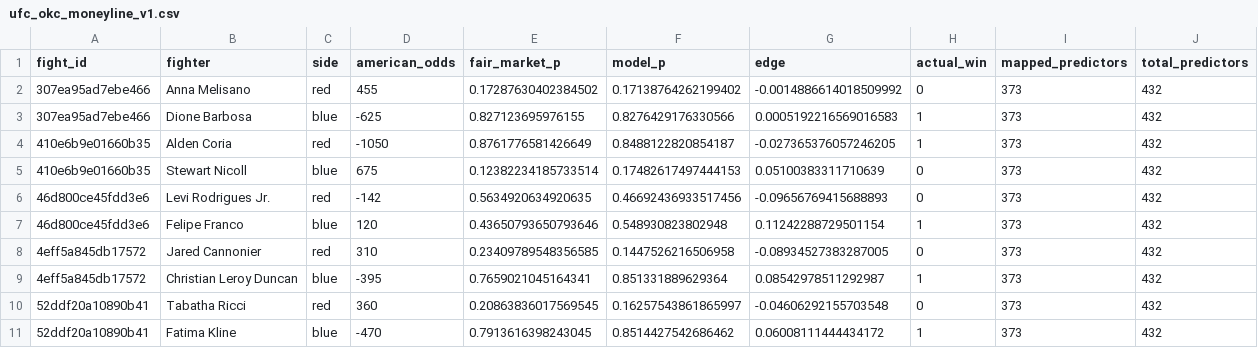
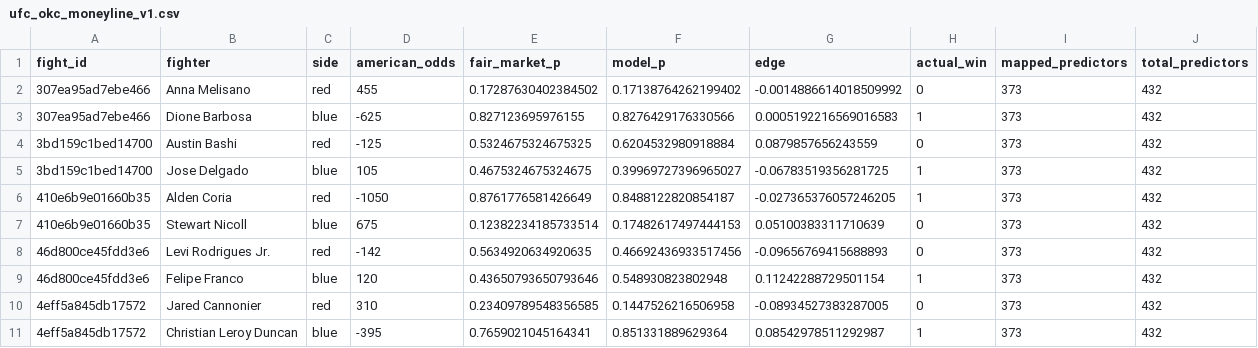
Before and after one commit to ChrisEsau/ufc-ai-clv-tracker, a CSV file: data/research/prop_mispricing/ufc_okc_moneyline_v1.csv, drawn as a sheet; only a part is shown; the shorter side is filled out with more unchanged rows.

```diff
--- a/data/research/prop_mispricing/ufc_okc_moneyline_v1.csv
+++ b/data/research/prop_mispricing/ufc_okc_moneyline_v1.csv
@@ -3,2 +3,4 @@ fight_id,fighter,side,american_odds,fair_market_p,model_p,edge,actual_win,mapped
 307ea95ad7ebe466,Dione Barbosa,blue,-625,0.827123695976155,0.8276429176330566,0.0005192216569016583,1,373,432
+3bd159c1bed14700,Austin Bashi,red,-125,0.5324675324675325,0.6204532980918884,0.0879857656243559,0,373,432
+3bd159c1bed14700,Jose Delgado,blue,105,0.4675324675324675,0.39969727396965027,-0.06783519356281725,1,373,432
 410e6b9e01660b35,Alden Coria,red,-1050,0.8761776581426649,0.8488122820854187,-0.027365376057246205,1,373,432
```
